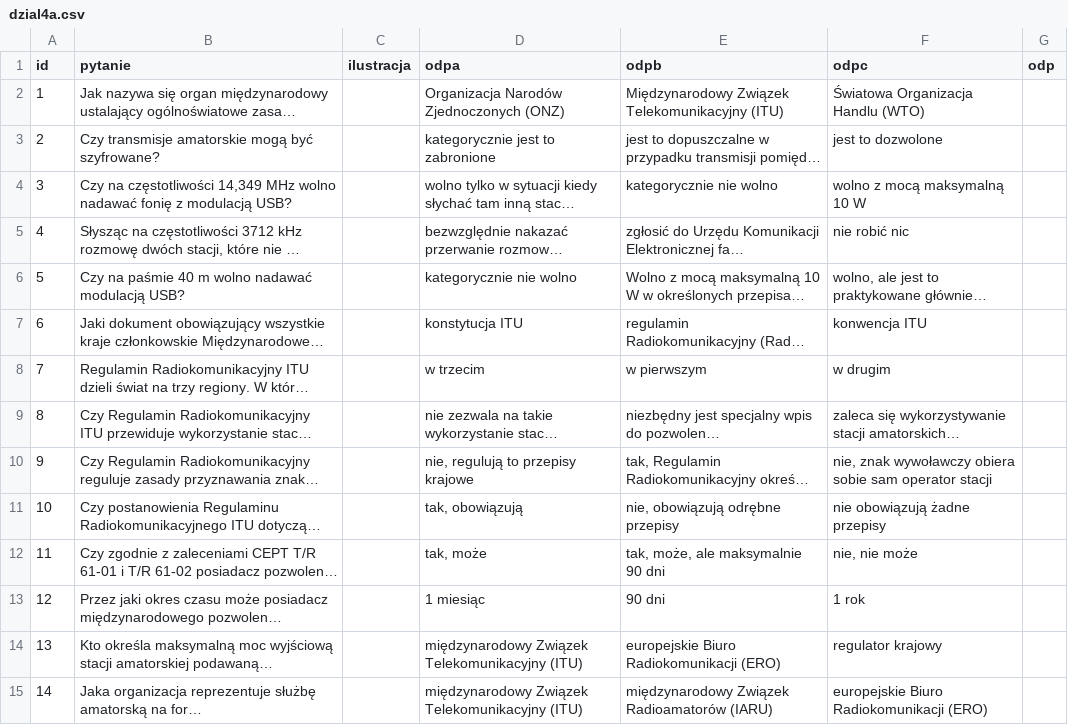
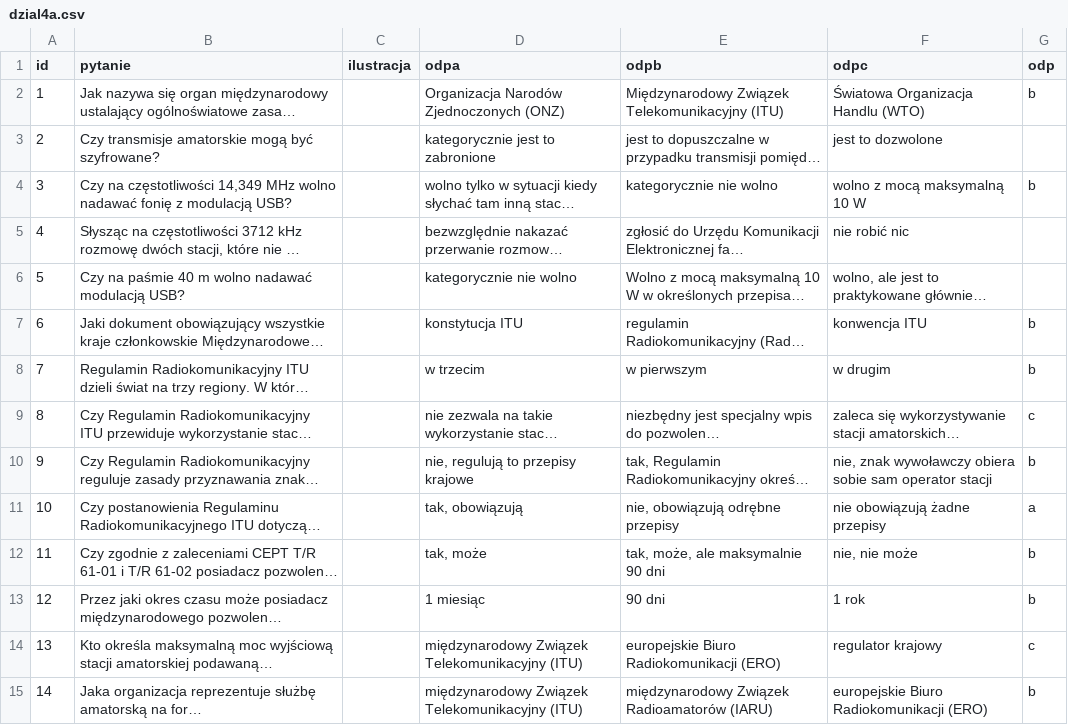
Before and after one commit to mswietlicki/radio-amator-egzamin, a CSV file: kat_a/dzial4a.csv, drawn as a sheet; only a part is shown; long unchanged cells end in …; the diff covers the shown part only; the diff names each change by its address in the sheet, - before the commit and + after, or states it on an @@ line.

```diff
--- a/kat_a/dzial4a.csv
+++ b/kat_a/dzial4a.csv
-G2 (odp): (empty)
+G2 (odp): b
-G4 (odp): (empty)
+G4 (odp): b
-G7:G8 (odp): (empty)
+G7:G8 (odp): b
-G9 (odp): (empty)
+G9 (odp): c
-G10 (odp): (empty)
+G10 (odp): b
-G11 (odp): (empty)
+G11 (odp): a
-G12:G13 (odp): (empty)
+G12:G13 (odp): b
-G14 (odp): (empty)
+G14 (odp): c
-G15 (odp): (empty)
+G15 (odp): b
```
Also changed, not shown: 43 edited cells elsewhere in this file, kat_a/dzial1a.csv, kat_a/dzial2a.csv, 1 other file.
